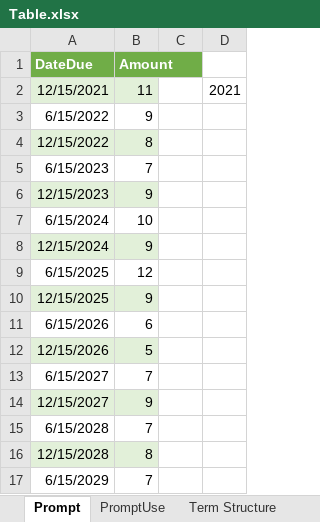
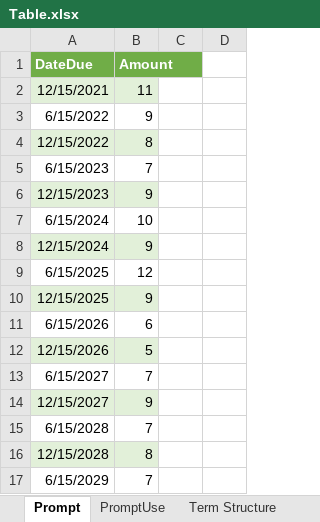
Before and after one commit to jdean53/finops_casestudy, an Excel workbook: Table.xlsx, sheet Prompt, drawn as a sheet; values as stored, in another font and other column widths than the file's, no borders; the diff names each change by its address in the sheet, - before the commit and + after, or states it on an @@ line.

```diff
--- a/Table.xlsx (sheet Prompt)
+++ b/Table.xlsx (sheet Prompt)
-D2: 2021
+D2: (empty)
```
Also changed, not shown: sheet PromptUse, 2 other files.
